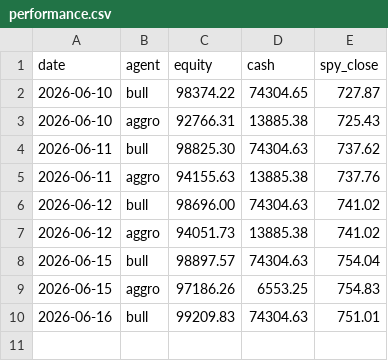
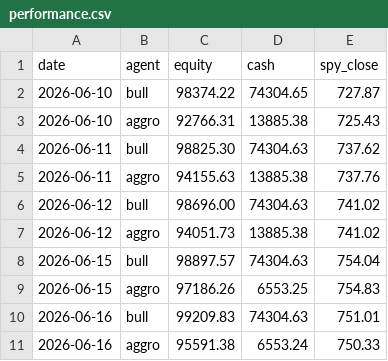
Before and after one commit to kJithender/CLAUDE-TRADING, a CSV file: memory/performance.csv, drawn as a sheet; the diff names each change by its address in the sheet, - before the commit and + after, or states it on an @@ line.

```diff
--- a/memory/performance.csv
+++ b/memory/performance.csv
+row 11: 2026-06-16 | aggro | 95591.38 | 6553.24 | 750.33
```
Also changed, not shown: 3 other files.
